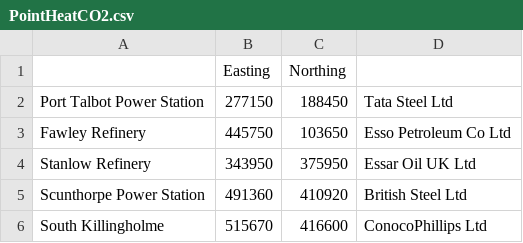
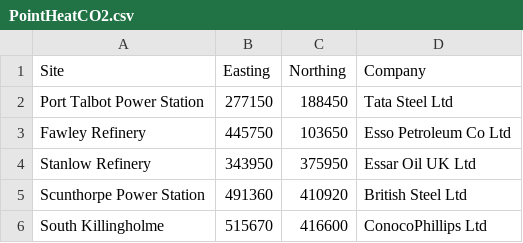
Before and after one commit to nayavi/work, a CSV file: PointHeatCO2.csv, drawn as a sheet; only a part is shown; the diff names each change by its address in the sheet, - before the commit and + after, or states it on an @@ line.

Commit message:
Update PointHeatCO2.csv

```diff
--- a/PointHeatCO2.csv
+++ b/PointHeatCO2.csv
-A1: (empty)
+A1: Site
-D1: (empty)
+D1: Company
```
